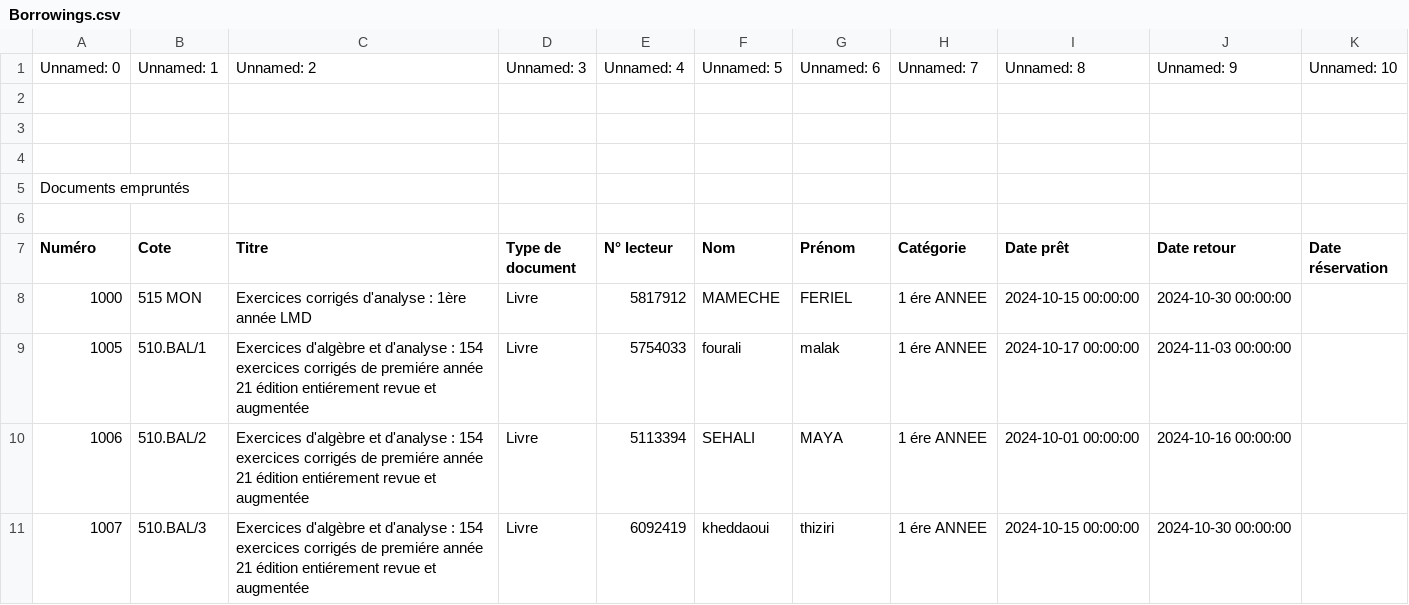
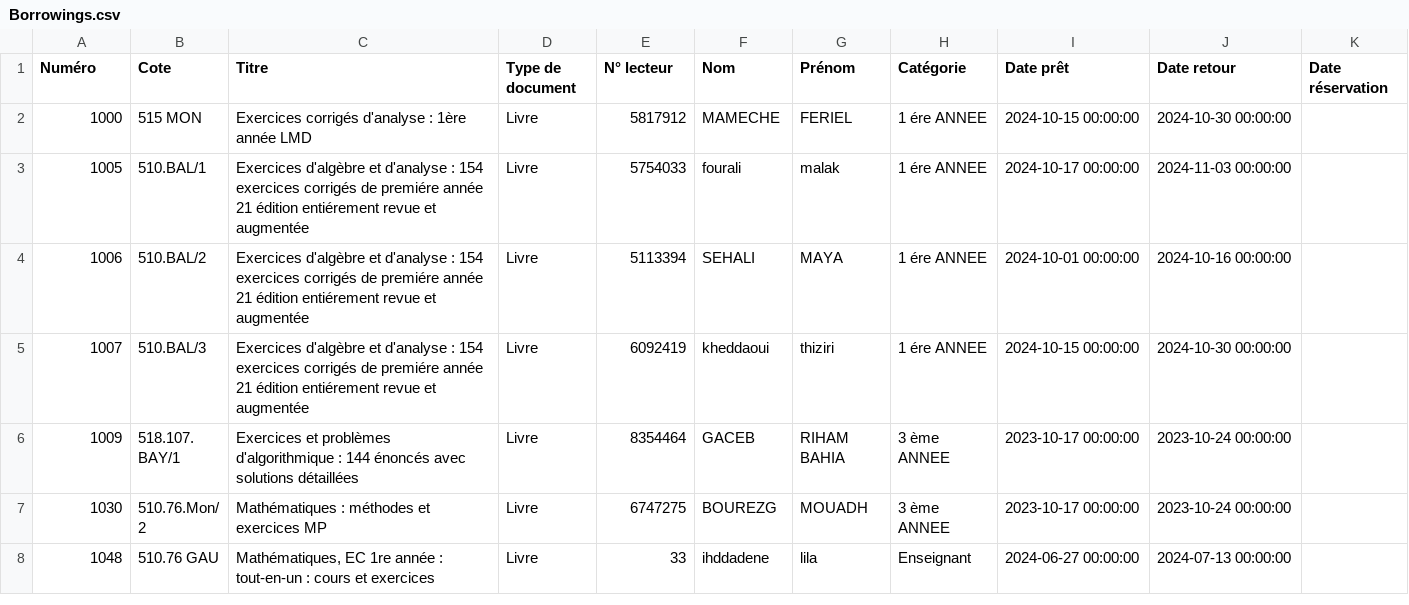
Before and after one commit to mustafaots/Library-Optimization-and-Book-Recommendation-Data-Mining-Project, a CSV file: data/raw/csv/Borrowings.csv, drawn as a sheet; only a part is shown; the shorter side is filled out with more unchanged rows; the diff names each change by its address in the sheet, - before the commit and + after, or states it on an @@ line.

Commit message:
Cleaned the borrowings dataset

```diff
--- a/data/raw/csv/Borrowings.csv
+++ b/data/raw/csv/Borrowings.csv
-row 1: Unnamed: 0 | Unnamed: 1 | Unnamed: 2 | Unnamed: 3 | Unnamed: 4 | Unnamed: 5 | Unnamed: 6 | Unnamed: 7 | Unnamed: 8 | Unnamed: 9 | Unnamed: 10
-row 2: (empty)
-row 3: (empty)
-row 4: (empty)
-row 5: Documents empruntés
-row 6: (empty)
```
Also changed, not shown: 1 other file.
